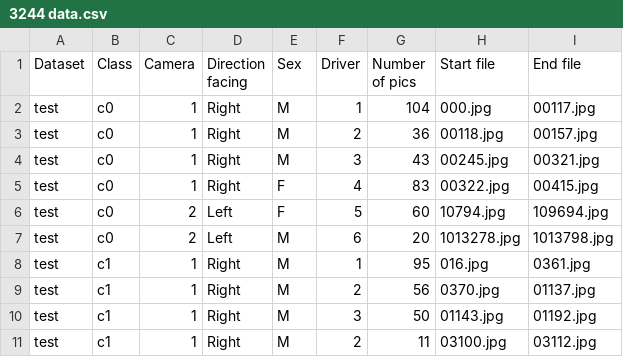
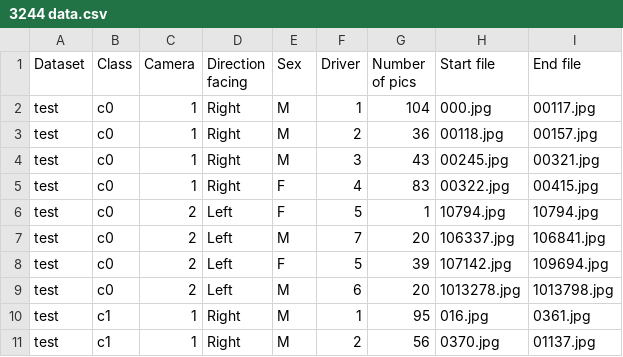
Before and after one commit to wamikamalik/CS3244-Group-8-Project-2, a CSV file: 3244 data.csv, drawn as a sheet; only a part is shown; the shorter side is filled out with more unchanged rows.

Commit message:
Add DT on new data and update typos

```diff
--- a/3244 data.csv
+++ b/3244 data.csv
@@ -5,3 +5,5 @@ test,c0,1,Right,M,3,43,00245.jpg,00321.jpg
 test,c0,1,Right,F,4,83,00322.jpg,00415.jpg
-test,c0,2,Left,F,5,60,10794.jpg,109694.jpg
+test,c0,2,Left,F,5,1,10794.jpg,10794.jpg
+test,c0,2,Left,M,7,20,106337.jpg,106841.jpg
+test,c0,2,Left,F,5,39,107142.jpg,109694.jpg
 test,c0,2,Left,M,6,20,1013278.jpg,1013798.jpg
```
Also changed, not shown: 1 other file.
